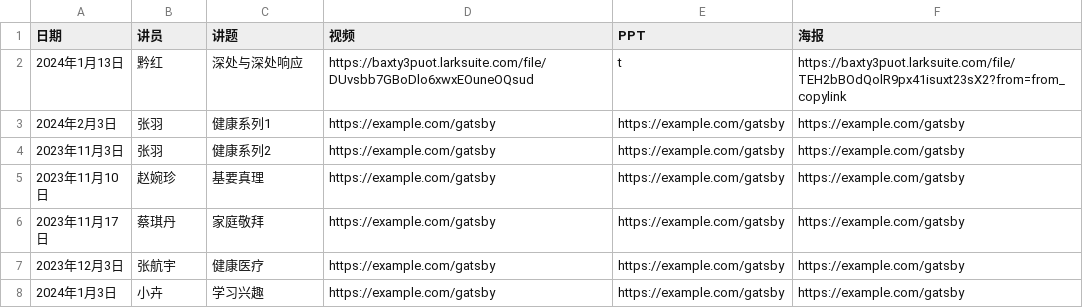
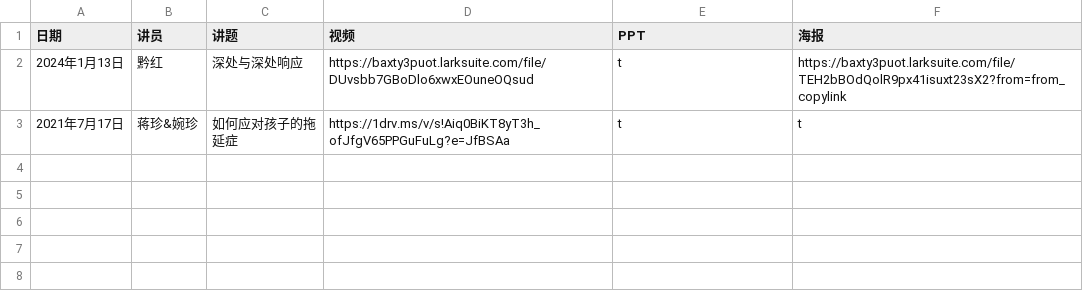
Before and after one commit to szjiemei/szjiemei.github.io, a CSV file: content_data.csv, drawn as a sheet.

Commit message:
Update content_data.csv

```diff
--- a/content_data.csv
+++ b/content_data.csv
@@ -2,7 +2,2 @@
 2024年1月13日,黔红,深处与深处响应,https://baxty3puot.larksuite.com/file/DUvsbb7GBoDlo6xwxEOuneOQsud,t,https://baxty3puot.larksuite.com/file/TEH2bBOdQolR9px41isuxt23sX2?from=from_copylink
-2024年2月3日,张羽,健康系列1,https://example.com/gatsby,https://example.com/gatsby,https://example.com/gatsby
-2023年11月3日,张羽,健康系列2,https://example.com/gatsby,https://example.com/gatsby,https://example.com/gatsby
-2023年11月10日,赵婉珍,基要真理,https://example.com/gatsby,https://example.com/gatsby,https://example.com/gatsby
-2023年11月17日,蔡琪丹,家庭敬拜,https://example.com/gatsby,https://example.com/gatsby,https://example.com/gatsby
-2023年12月3日,张航宇,健康医疗,https://example.com/gatsby,https://example.com/gatsby,https://example.com/gatsby
-2024年1月3日,小卉,学习兴趣,https://example.com/gatsby,https://example.com/gatsby,https://example.com/gatsby
+2021年7月17日,蒋珍&婉珍,如何应对孩子的拖延症,https://1drv.ms/v/s!Aiq0BiKT8yT3h_ofJfgV65PPGuFuLg?e=JfBSAa,t,t
```
